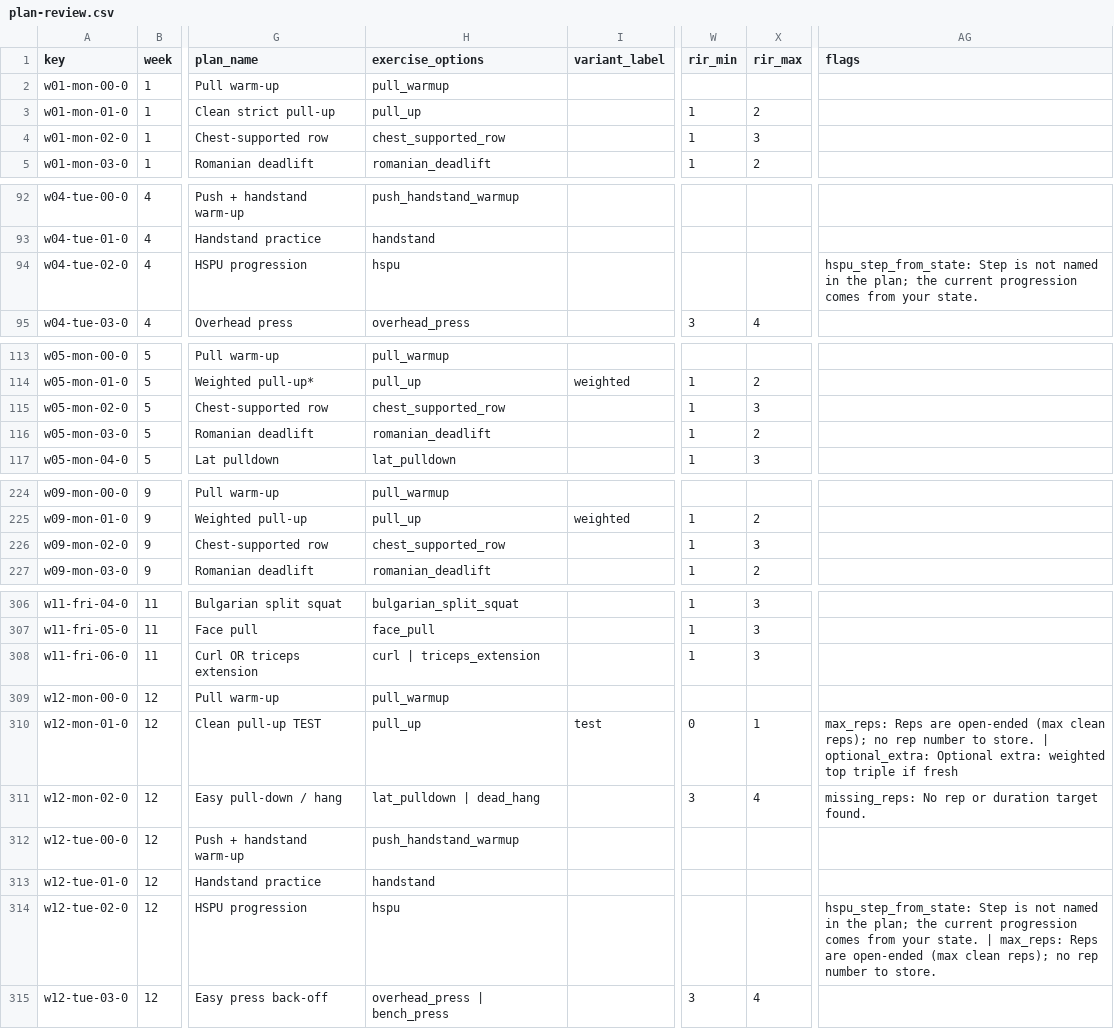
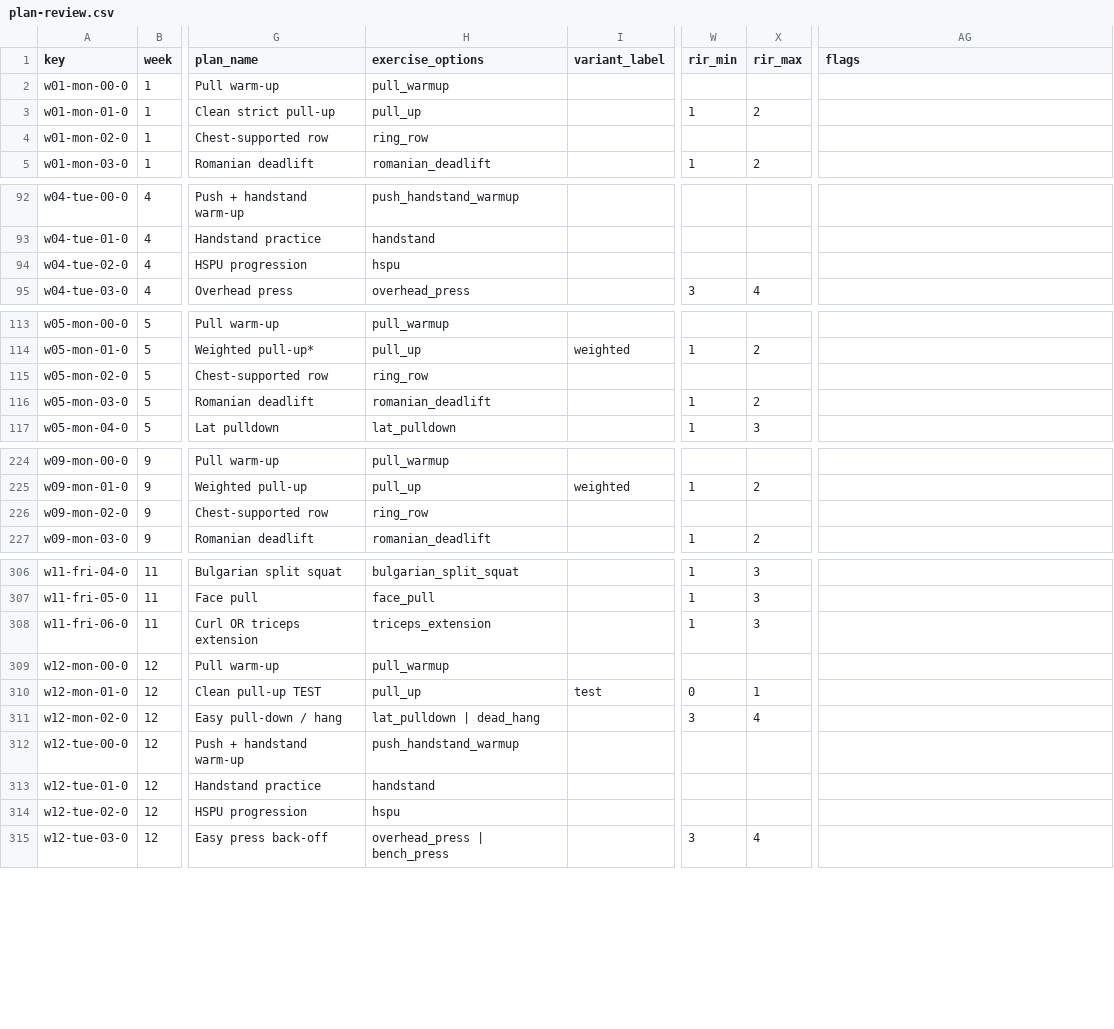
Before and after one commit to filippo-lt/gym-bot, a CSV file: seed/review/plan-review.csv, drawn as a sheet; only a part is shown, gaps mark what is left out; the diff covers the shown part only; the diff names each change by its address in the sheet, - before the commit and + after, or states it on an @@ line.

Commit message:
M1: apply plan review answers (equipment, ring row, triceps only, HSPU ladder)

```diff
--- a/seed/review/plan-review.csv
+++ b/seed/review/plan-review.csv
-H4 (exercise_options): chest_supported_row
+H4 (exercise_options): ring_row
-W4 (rir_min): 1
+W4 (rir_min): (empty)
-X4 (rir_max): 3
+X4 (rir_max): (empty)
-AG94 (flags): hspu_step_from_state: Step is not named in the plan; the current progression comes from your state.
+AG94 (flags): (empty)
-H115 (exercise_options): chest_supported_row
+H115 (exercise_options): ring_row
-W115 (rir_min): 1
+W115 (rir_min): (empty)
-X115 (rir_max): 3
+X115 (rir_max): (empty)
-H226 (exercise_options): chest_supported_row
+H226 (exercise_options): ring_row
-W226 (rir_min): 1
+W226 (rir_min): (empty)
-X226 (rir_max): 3
+X226 (rir_max): (empty)
-H308 (exercise_options): curl | triceps_extension
+H308 (exercise_options): triceps_extension
-AG310 (flags): max_reps: Reps are open-ended (max clean reps); no rep number to store. | optional_extra: Optional extra: weighted top triple if fresh
+AG310 (flags): (empty)
-AG311 (flags): missing_reps: No rep or duration target found.
+AG311 (flags): (empty)
-AG314 (flags): hspu_step_from_state: Step is not named in the plan; the current progression comes from your state. | max_reps: Reps are open-ended (max clean reps); no rep number to store.
+AG314 (flags): (empty)
```
Also changed, not shown: 38 edited cells elsewhere in this file, 13 other files.
